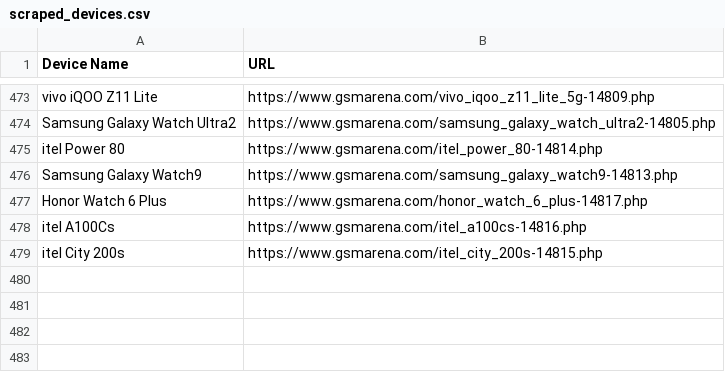
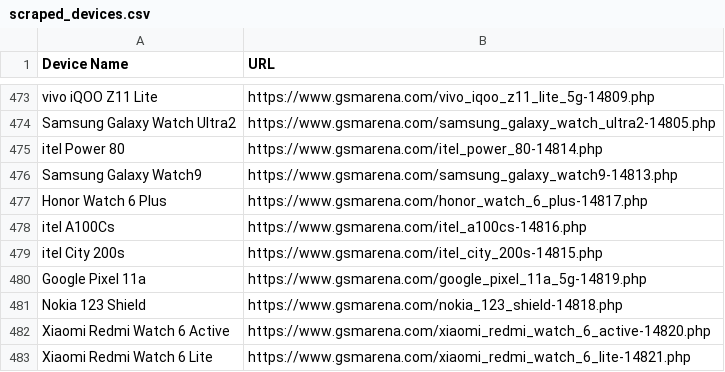
Before and after one commit to fahimpyto/ZuZu_autbot, a CSV file: scraped_devices.csv, drawn as a sheet; only a part is shown, gaps mark what is left out; the diff names each change by its address in the sheet, - before the commit and + after, or states it on an @@ line.

```diff
--- a/scraped_devices.csv
+++ b/scraped_devices.csv
+row 480: Google Pixel 11a | https://www.gsmarena.com/google_pixel_11a_5g-14819.php
+row 481: Nokia 123 Shield | https://www.gsmarena.com/nokia_123_shield-14818.php
+row 482: Xiaomi Redmi Watch 6 Active | https://www.gsmarena.com/xiaomi_redmi_watch_6_active-14820.php
+row 483: Xiaomi Redmi Watch 6 Lite | https://www.gsmarena.com/xiaomi_redmi_watch_6_lite-14821.php
```
Also changed, not shown: 12 other files.
